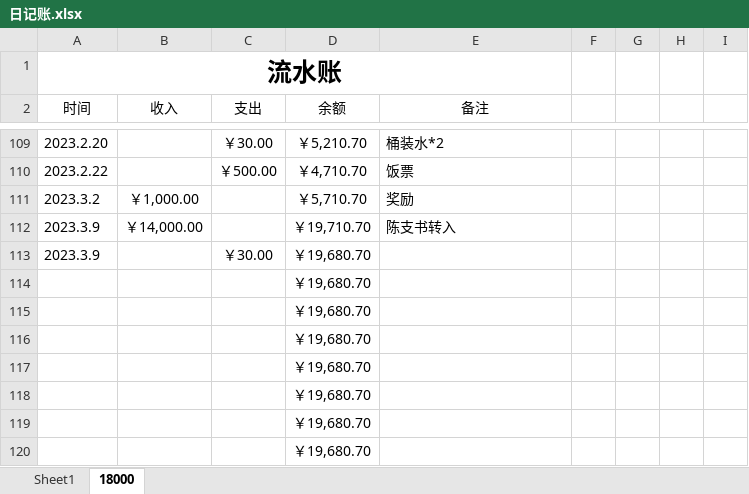
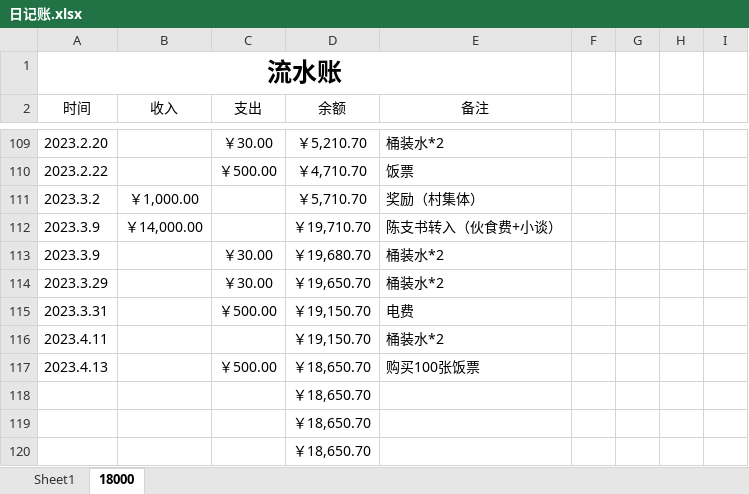
Before and after one commit to leitianjin/calc, an Excel workbook: 日记账.xlsx, sheet 18000, drawn as a sheet; only a part is shown, gaps mark what is left out; values as stored, in another font and other column widths than the file's, no borders; removed rows and columns are numbered as before the commit, all else as after; the diff names each change by its address in the sheet, - before the commit and + after, or states it on an @@ line.

```diff
--- a/日记账.xlsx (sheet 18000)
+++ b/日记账.xlsx (sheet 18000)
-E111 (备注): 奖励
+E111 (备注): 奖励（村集体）
-E112 (备注): 陈支书转入
+E112 (备注): 陈支书转入（伙食费+小谈）
-E113 (备注): (empty)
+E113 (备注): 桶装水*2
-row 114:  |  |  | ￥19,680.70
-row 115:  |  |  | ￥19,680.70
-row 116:  |  |  | ￥19,680.70
-row 117:  |  |  | ￥19,680.70
+row 114: 2023.3.29 |  | ￥30.00 | ￥19,650.70 | 桶装水*2
+row 115: 2023.3.31 |  | ￥500.00 | ￥19,150.70 | 电费
+row 116: 2023.4.11 |  |  | ￥19,150.70 | 桶装水*2
+row 117: 2023.4.13 |  | ￥500.00 | ￥18,650.70 | 购买100张饭票
-D118:D120 (余额): ￥19,680.70
+D118:D120 (余额): ￥18,650.70
```
Also changed, not shown: 1 other file.
